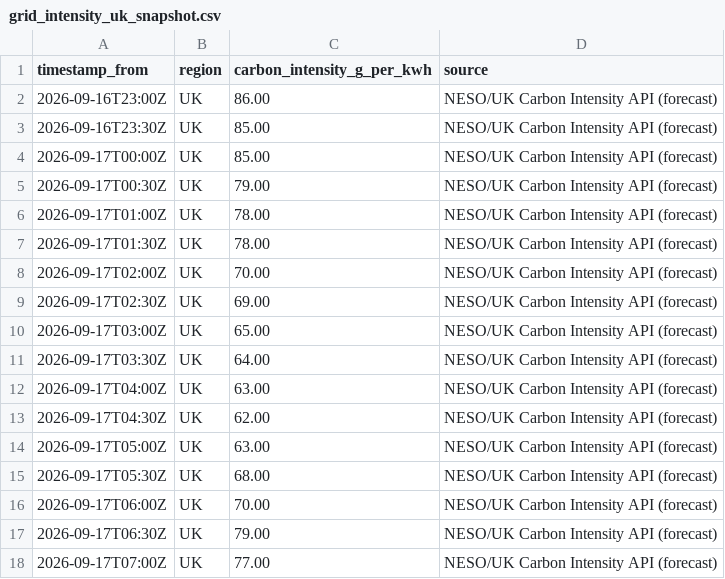
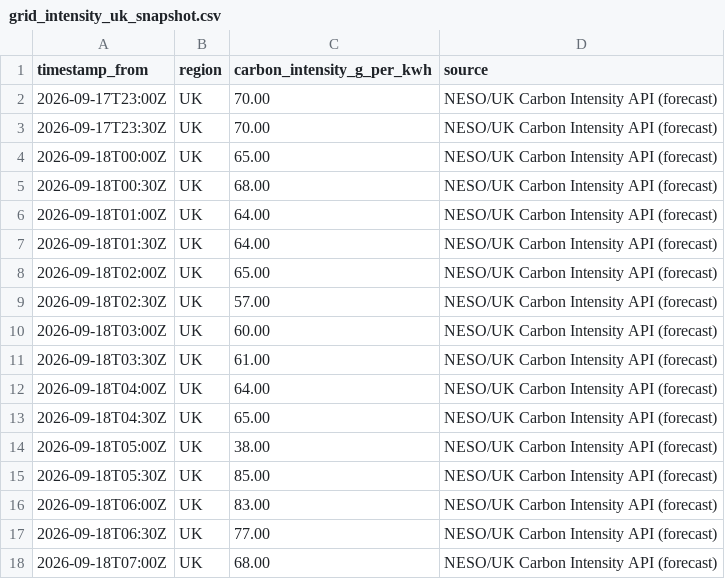
Before and after one commit to vlad12-k/green-ai-sizer-mvp, a CSV file: data/grid_intensity_uk_snapshot.csv, drawn as a sheet; only a part is shown; the diff covers the shown part only.

Commit message:
data: refresh UK grid intensity snapshot (auto) (#168)
Co-authored-by: github-actions[bot] <github-actions[bot]@users.noreply.github.com>

```diff
--- a/data/grid_intensity_uk_snapshot.csv
+++ b/data/grid_intensity_uk_snapshot.csv
@@ -1,18 +1,18 @@
 timestamp_from,region,carbon_intensity_g_per_kwh,source
-2026-09-16T23:00Z,UK,86.00,NESO/UK Carbon Intensity API (forecast)
-2026-09-16T23:30Z,UK,85.00,NESO/UK Carbon Intensity API (forecast)
-2026-09-17T00:00Z,UK,85.00,NESO/UK Carbon Intensity API (forecast)
-2026-09-17T00:30Z,UK,79.00,NESO/UK Carbon Intensity API (forecast)
-2026-09-17T01:00Z,UK,78.00,NESO/UK Carbon Intensity API (forecast)
-2026-09-17T01:30Z,UK,78.00,NESO/UK Carbon Intensity API (forecast)
-2026-09-17T02:00Z,UK,70.00,NESO/UK Carbon Intensity API (forecast)
-2026-09-17T02:30Z,UK,69.00,NESO/UK Carbon Intensity API (forecast)
-2026-09-17T03:00Z,UK,65.00,NESO/UK Carbon Intensity API (forecast)
-2026-09-17T03:30Z,UK,64.00,NESO/UK Carbon Intensity API (forecast)
-2026-09-17T04:00Z,UK,63.00,NESO/UK Carbon Intensity API (forecast)
-2026-09-17T04:30Z,UK,62.00,NESO/UK Carbon Intensity API (forecast)
-2026-09-17T05:00Z,UK,63.00,NESO/UK Carbon Intensity API (forecast)
-2026-09-17T05:30Z,UK,68.00,NESO/UK Carbon Intensity API (forecast)
-2026-09-17T06:00Z,UK,70.00,NESO/UK Carbon Intensity API (forecast)
-2026-09-17T06:30Z,UK,79.00,NESO/UK Carbon Intensity API (forecast)
-2026-09-17T07:00Z,UK,77.00,NESO/UK Carbon Intensity API (forecast)
+2026-09-17T23:00Z,UK,70.00,NESO/UK Carbon Intensity API (forecast)
+2026-09-17T23:30Z,UK,70.00,NESO/UK Carbon Intensity API (forecast)
+2026-09-18T00:00Z,UK,65.00,NESO/UK Carbon Intensity API (forecast)
+2026-09-18T00:30Z,UK,68.00,NESO/UK Carbon Intensity API (forecast)
+2026-09-18T01:00Z,UK,64.00,NESO/UK Carbon Intensity API (forecast)
+2026-09-18T01:30Z,UK,64.00,NESO/UK Carbon Intensity API (forecast)
+2026-09-18T02:00Z,UK,65.00,NESO/UK Carbon Intensity API (forecast)
+2026-09-18T02:30Z,UK,57.00,NESO/UK Carbon Intensity API (forecast)
+2026-09-18T03:00Z,UK,60.00,NESO/UK Carbon Intensity API (forecast)
+2026-09-18T03:30Z,UK,61.00,NESO/UK Carbon Intensity API (forecast)
+2026-09-18T04:00Z,UK,64.00,NESO/UK Carbon Intensity API (forecast)
+2026-09-18T04:30Z,UK,65.00,NESO/UK Carbon Intensity API (forecast)
+2026-09-18T05:00Z,UK,38.00,NESO/UK Carbon Intensity API (forecast)
+2026-09-18T05:30Z,UK,85.00,NESO/UK Carbon Intensity API (forecast)
+2026-09-18T06:00Z,UK,83.00,NESO/UK Carbon Intensity API (forecast)
+2026-09-18T06:30Z,UK,77.00,NESO/UK Carbon Intensity API (forecast)
+2026-09-18T07:00Z,UK,68.00,NESO/UK Carbon Intensity API (forecast)
```
Also changed, not shown: 1 added row, 1 removed row and 58 edited cells elsewhere in this file, 2 other files.
